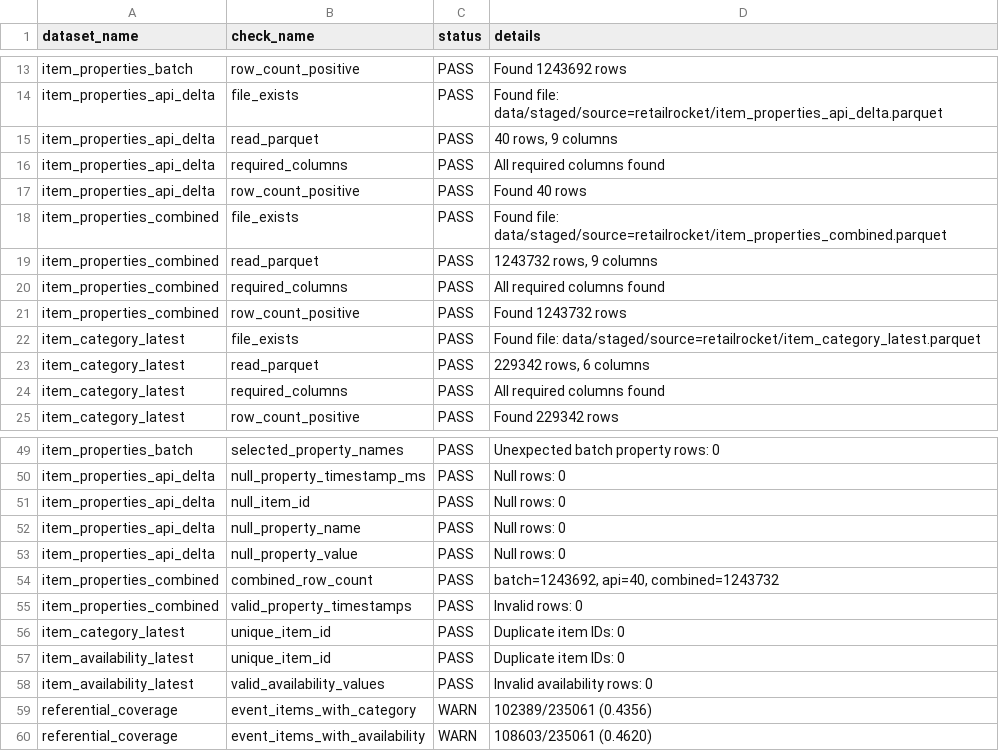
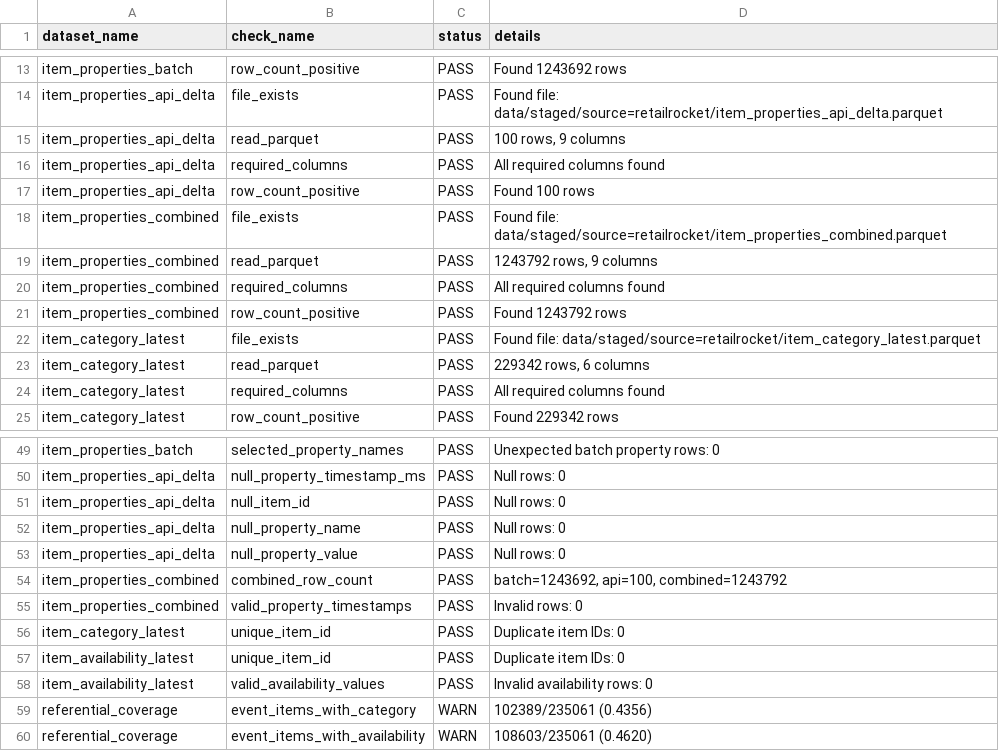
Before and after one commit to jkjitendra/recomart-pipeline, a CSV file: reports/data_quality/retailrocket_staged_validation_report.csv, drawn as a sheet; only a part is shown, gaps mark what is left out.

```diff
--- a/reports/data_quality/retailrocket_staged_validation_report.csv
+++ b/reports/data_quality/retailrocket_staged_validation_report.csv
@@ -14,9 +14,9 @@ item_properties_batch,row_count_positive,PASS,Found 1243692 rows
 item_properties_api_delta,file_exists,PASS,Found file: data/staged/source=retailrocket/item_properties_api_delta.parquet
-item_properties_api_delta,read_parquet,PASS,"40 rows, 9 columns"
+item_properties_api_delta,read_parquet,PASS,"100 rows, 9 columns"
 item_properties_api_delta,required_columns,PASS,All required columns found
-item_properties_api_delta,row_count_positive,PASS,Found 40 rows
+item_properties_api_delta,row_count_positive,PASS,Found 100 rows
 item_properties_combined,file_exists,PASS,Found file: data/staged/source=retailrocket/item_properties_combined.parquet
-item_properties_combined,read_parquet,PASS,"1243732 rows, 9 columns"
+item_properties_combined,read_parquet,PASS,"1243792 rows, 9 columns"
 item_properties_combined,required_columns,PASS,All required columns found
-item_properties_combined,row_count_positive,PASS,Found 1243732 rows
+item_properties_combined,row_count_positive,PASS,Found 1243792 rows
 item_category_latest,file_exists,PASS,Found file: data/staged/source=retailrocket/item_category_latest.parquet
@@ -53,3 +53,3 @@ item_properties_api_delta,null_property_name,PASS,Null rows: 0
 item_properties_api_delta,null_property_value,PASS,Null rows: 0
-item_properties_combined,combined_row_count,PASS,"batch=1243692, api=40, combined=1243732"
+item_properties_combined,combined_row_count,PASS,"batch=1243692, api=100, combined=1243792"
 item_properties_combined,valid_property_timestamps,PASS,Invalid rows: 0
```
Also changed, not shown: reports/data_quality/retailrocket_raw_validation_report.csv, reports/retailrocket_api_ingestion_summary.csv, 22 other files.
